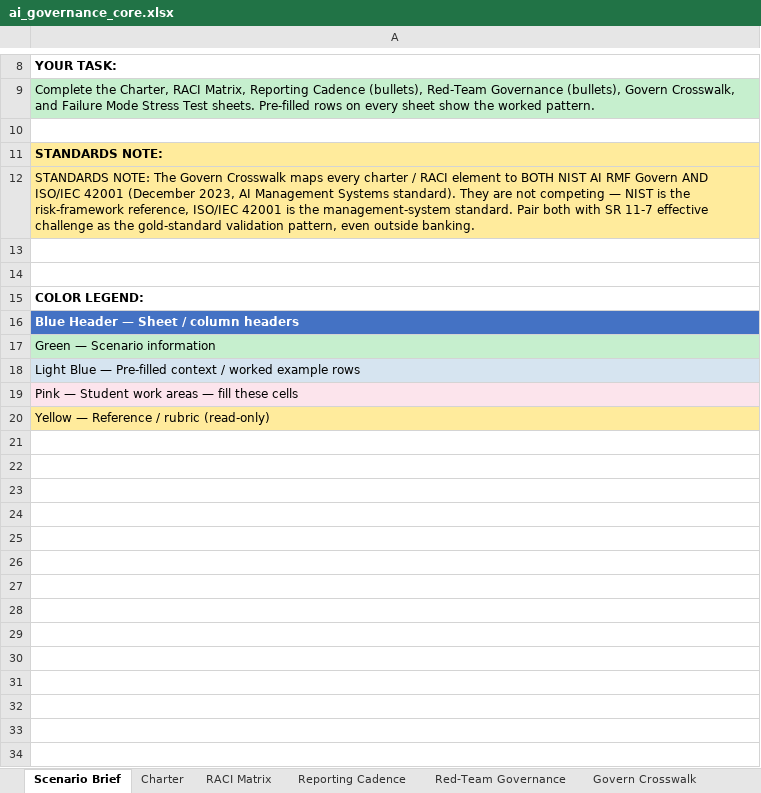
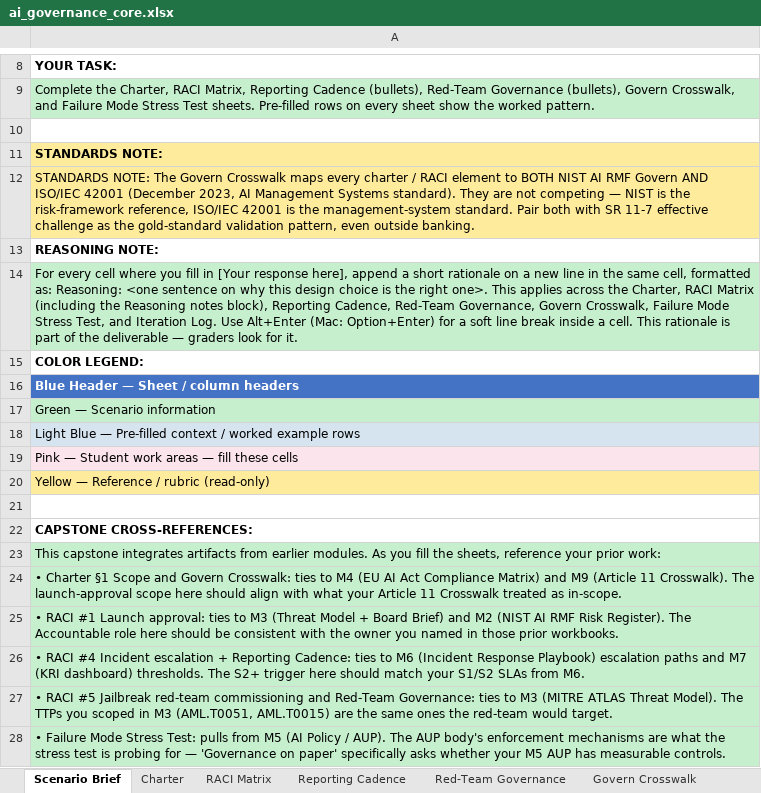
Before and after one commit to udacity/ai-sec-eng-c4-cd15150-sohbet-exercises, an Excel workbook: 12_ai-governance-operating-model/exercises/starter/ai_governance_core.xlsx, sheet Scenario Brief, drawn as a sheet; only a part is shown, gaps mark what is left out; values as stored, in another font and other column widths than the file's, no borders; the diff names each change by its address in the sheet, - before the commit and + after, or states it on an @@ line.

Commit message:
few formatting related changes and reference links for further reading in readmes and refined the readmes, and removed too much hints/pseudocodes from the starter. this is the large commit with lots of these minor changes.

```diff
--- a/12_ai-governance-operating-model/exercises/starter/ai_governance_core.xlsx (sheet Scenario Brief)
+++ b/12_ai-governance-operating-model/exercises/starter/ai_governance_core.xlsx (sheet Scenario Brief)
-A13: (empty)
+A13: REASONING NOTE:
-A14: (empty)
+A14: For every cell where you fill in [Your response here], append a short rationale on a new line in the same cell, formatted as: Reasoning: <one sentence on why this design choice is the right one>. This applies across the Charter, RACI Matrix (including the Reasoning notes block), Reporting Cadence, Red-Team Governance, Govern Crosswalk, Failure Mode Stress Test, and Iteration Log. Use Alt+Enter (Mac: Option+Enter) for a soft line break inside a cell. This rationale is part of the deliverable — graders look for it.
-A14 fill: none
+A14 fill: #C6EFCE
+row 21: (empty)
+row 22: CAPSTONE CROSS-REFERENCES:
+row 23: This capstone integrates artifacts from earlier modules. As you fill the sheets, reference your prior work:
+row 24: • Charter §1 Scope and Govern Crosswalk: ties to M4 (EU AI Act Compliance Matrix) and M9 (Article 11 Crosswalk). The launch-approval scope here should align with what your Article 11 Crosswalk treated as in-scope.
+row 25: • RACI #1 Launch approval: ties to M3 (Threat Model + Board Brief) and M2 (NIST AI RMF Risk Register). The Accountable role here should be consistent with the owner you named in those prior workbooks.
+row 26: • RACI #4 Incident escalation + Reporting Cadence: ties to M6 (Incident Response Playbook) escalation paths and M7 (KRI dashboard) thresholds. The S2+ trigger here should match your S1/S2 SLAs from M6.
+row 27: • RACI #5 Jailbreak red-team commissioning and Red-Team Governance: ties to M3 (MITRE ATLAS Threat Model). The TTPs you scoped in M3 (AML.T0051, AML.T0015) are the same ones the red-team would target.
+row 28: • Failure Mode Stress Test: pulls from M5 (AI Policy / AUP). The AUP body's enforcement mechanisms are what the stress test is probing for — 'Governance on paper' specifically asks whether your M5 AUP has measurable controls.
```
Also changed, not shown: sheet RACI Matrix, sheet Iteration Log, sheet Govern Crosswalk, sheet Reporting Cadence, sheet Failure Mode Stress Test, sheet Red-Team Governance, 1 more sheet, other sheet tabs, 03_ai-threat-modeling-mitre-atlas/demo/threat_model_demo.xlsx, 03_ai-threat-modeling-mitre-atlas/exercises/solution/threat_model.xlsx, 49 other files.
